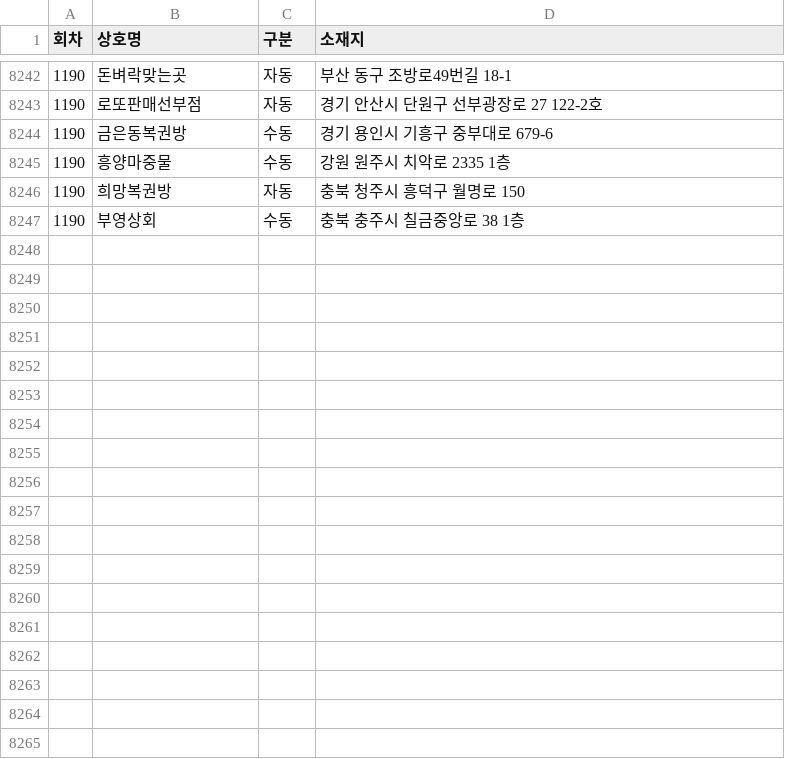
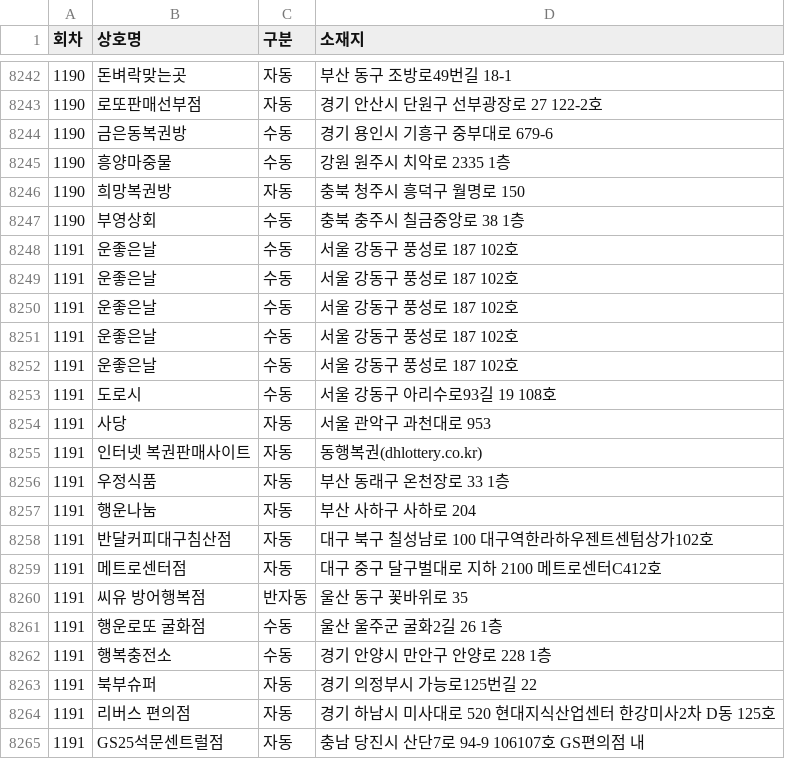
Before and after one commit to pipelinelife/pipelinelife.github.io, a CSV file: CSV/lottowinnerstores.csv, drawn as a sheet; only a part is shown, gaps mark what is left out.

Commit message:
update lottowinnerstores.csv

```diff
--- a/CSV/lottowinnerstores.csv
+++ b/CSV/lottowinnerstores.csv
@@ -8247 +8247,19 @@
 1190,부영상회,수동,충북 충주시 칠금중앙로 38 1층
+1191,운좋은날,수동,서울 강동구 풍성로 187 102호
+1191,운좋은날,수동,서울 강동구 풍성로 187 102호
+1191,운좋은날,수동,서울 강동구 풍성로 187 102호
+1191,운좋은날,수동,서울 강동구 풍성로 187 102호
+1191,운좋은날,수동,서울 강동구 풍성로 187 102호
+1191,도로시,수동,서울 강동구 아리수로93길 19 108호
+1191,사당,자동,서울 관악구 과천대로 953
+1191,인터넷 복권판매사이트,자동,동행복권(dhlottery.co.kr)
+1191,우정식품,자동,부산 동래구 온천장로 33 1층
+1191,행운나눔,자동,부산 사하구 사하로 204
+1191,반달커피대구침산점,자동,대구 북구 칠성남로 100 대구역한라하우젠트센텀상가102호
+1191,메트로센터점,자동,대구 중구 달구벌대로 지하 2100 메트로센터C412호
+1191,씨유 방어행복점,반자동,울산 동구 꽃바위로 35
+1191,행운로또 굴화점,수동,울산 울주군 굴화2길 26 1층
+1191,행복충전소,수동,경기 안양시 만안구 안양로 228 1층
+1191,북부슈퍼,자동,경기 의정부시 가능로125번길 22
+1191,리버스 편의점,자동,경기 하남시 미사대로 520 현대지식산업센터 한강미사2차 D동 125호
+1191,GS25석문센트럴점,자동,충남 당진시 산단7로 94-9 106107호 GS편의점 내
```
